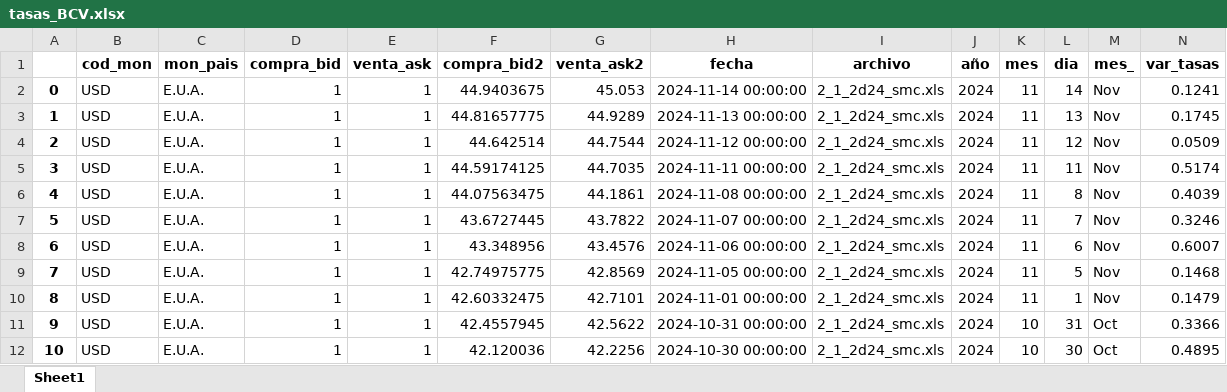
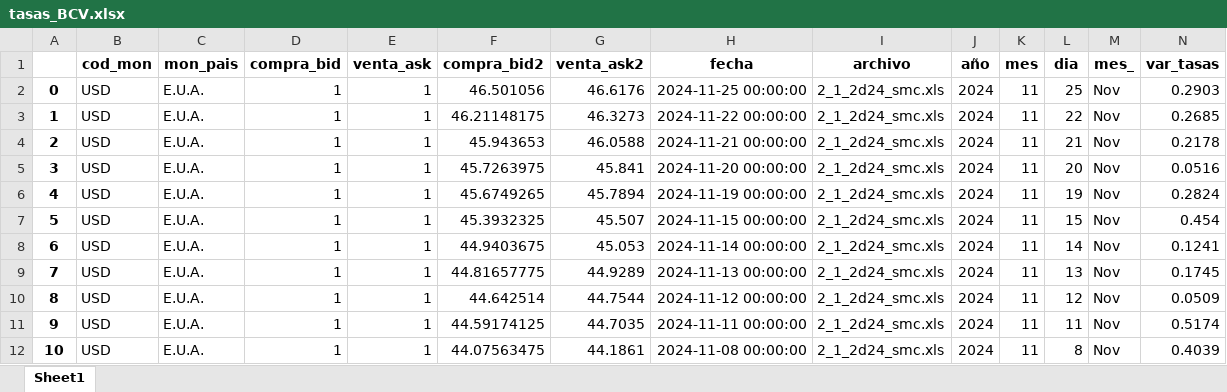
Before and after one commit to jdorantes1987/bantel, an Excel workbook: accesos/excel/tasas_BCV.xlsx, sheet Sheet1, drawn as a sheet; only a part is shown; the shorter side is filled out with more unchanged rows; values as stored, in another font and other column widths than the file's, no borders; addresses are those after the commit; the diff names each change by its address in the sheet, - before the commit and + after, or states it on an @@ line.

Commit message:
update file BCV

```diff
--- a/accesos/excel/tasas_BCV.xlsx (sheet Sheet1)
+++ b/accesos/excel/tasas_BCV.xlsx (sheet Sheet1)
+row 2: 0 | USD | E.U.A. | 1 | 1 | 46.501056 | 46.6176 | 2024-11-25 00:00:00 | 2_1_2d24_smc.xls | 2024 | 11 | 25 | Nov | 0.2903
+row 3: 1 | USD | E.U.A. | 1 | 1 | 46.21148175 | 46.3273 | 2024-11-22 00:00:00 | 2_1_2d24_smc.xls | 2024 | 11 | 22 | Nov | 0.2685
+row 4: 2 | USD | E.U.A. | 1 | 1 | 45.943653 | 46.0588 | 2024-11-21 00:00:00 | 2_1_2d24_smc.xls | 2024 | 11 | 21 | Nov | 0.2178
+row 5: 3 | USD | E.U.A. | 1 | 1 | 45.7263975 | 45.841 | 2024-11-20 00:00:00 | 2_1_2d24_smc.xls | 2024 | 11 | 20 | Nov | 0.0516
+row 6: 4 | USD | E.U.A. | 1 | 1 | 45.6749265 | 45.7894 | 2024-11-19 00:00:00 | 2_1_2d24_smc.xls | 2024 | 11 | 19 | Nov | 0.2824
+row 7: 5 | USD | E.U.A. | 1 | 1 | 45.3932325 | 45.507 | 2024-11-15 00:00:00 | 2_1_2d24_smc.xls | 2024 | 11 | 15 | Nov | 0.454
@@ column A renumbered from row 8 down @@
```
